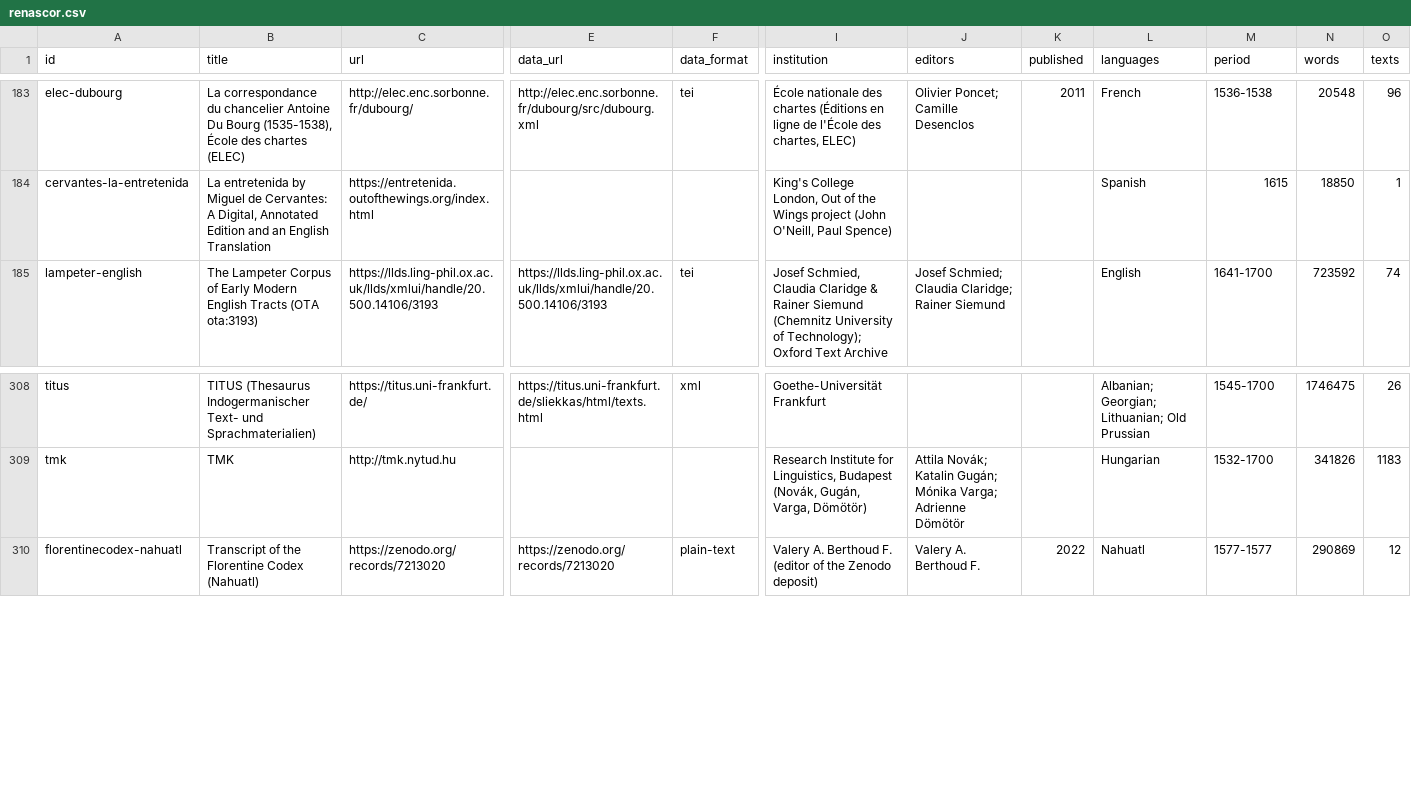
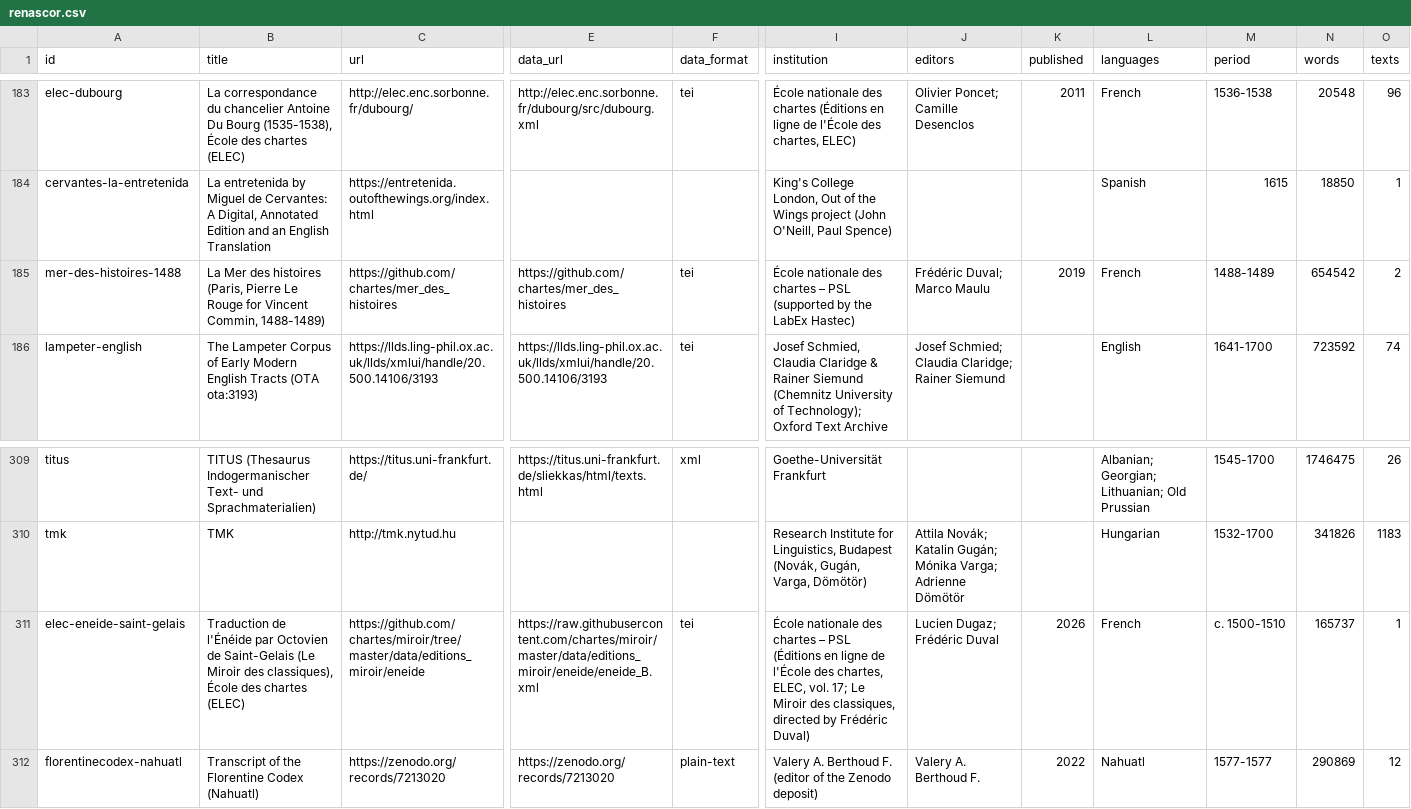
Before and after one commit to Pantagrueliste/renascor, a CSV file: docs/renascor.csv, drawn as a sheet; only a part is shown, gaps mark what is left out; rows hold the shown columns only; the diff names each change by its address in the sheet, - before the commit and + after, or states it on an @@ line.

```diff
--- a/docs/renascor.csv
+++ b/docs/renascor.csv
+row 185: mer-des-histoires-1488 | La Mer des histoires (Paris, Pierre Le Rouge for Vincent Commin, 1488-1489) | https://github.com/chartes/mer_des_histoires | https://github.com/chartes/mer_des_histoires | tei | École nationale des chartes – PSL (supported by the LabEx Hastec) | Frédéric Duval; Marco Maulu | 2019 | French | 1488-1489 | 654542 | 2
+row 311: elec-eneide-saint-gelais | Traduction de l'Énéide par Octovien de Saint-Gelais (Le Miroir des classiques), École des chartes (ELEC) | https://github.com/chartes/miroir/tree/master/data/editions_miroir/eneide | https://raw.githubusercontent.com/chartes/miroir/master/data/editions_miroir/eneide/eneide_B.xml | tei | École nationale des chartes – PSL (Éditions en ligne de l'École des chartes, ELEC, vol. 17; Le Miroir des classiques, directed by Frédéric Duval) | Lucien Dugaz; Frédéric Duval | 2026 | French | c. 1500-1510 | 165737 | 1
```
Also changed, not shown: 4 other files.
